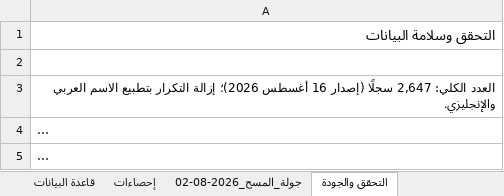
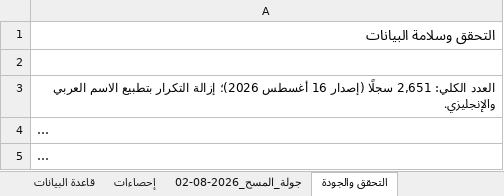
Before and after one commit to malenezi/malenezi, an Excel workbook: Academy/Graduates/Graduates_Database.xlsx, sheet التحقق والجودة, drawn as a sheet; only a part is shown; long unchanged cells end in …; values as stored, in another font and other column widths than the file's, no borders; the diff covers the shown part only; the diff names each change by its address in the sheet, - before the commit and + after, or states it on an @@ line.

```diff
--- a/Academy/Graduates/Graduates_Database.xlsx (sheet التحقق والجودة)
+++ b/Academy/Graduates/Graduates_Database.xlsx (sheet التحقق والجودة)
-A3: العدد الكلي: 2,647 سجلًا (إصدار…
+A3: العدد الكلي: 2,651 سجلًا (إصدار…
```
Also changed, not shown: 1 added row and 1 edited cell elsewhere in this sheet, sheet قاعدة البيانات, sheet إحصاءات, 4 other files.
